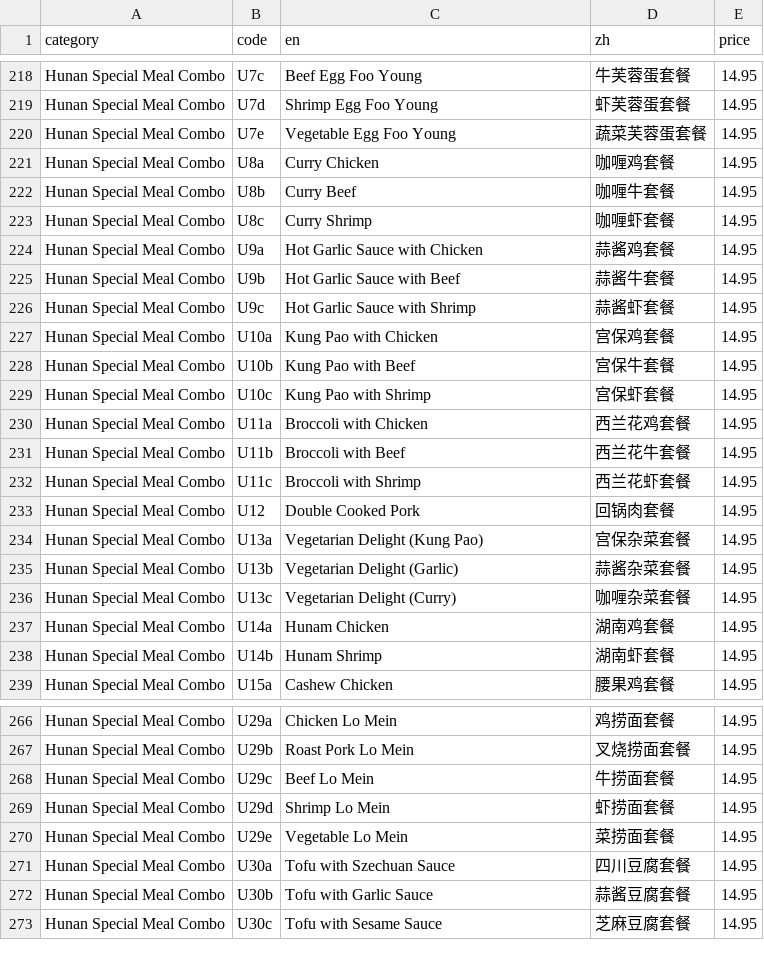
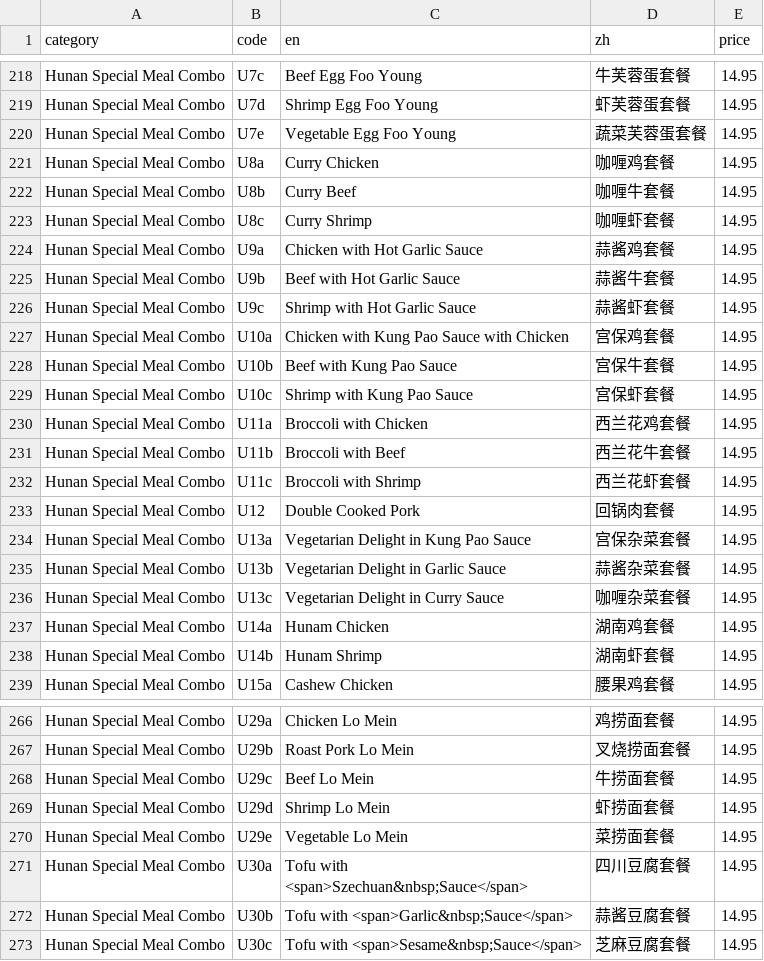
Before and after one commit to brguo55/006-restaurant-receipt-generator-2026, a CSV file: generator/menu.csv, drawn as a sheet; only a part is shown, gaps mark what is left out.

Commit message:
Change hunam combo special

```diff
--- a/generator/menu.csv
+++ b/generator/menu.csv
@@ -223,8 +223,8 @@ Hunan Special Meal Combo,U8b,Curry Beef,咖喱牛套餐,14.95
 Hunan Special Meal Combo,U8c,Curry Shrimp,咖喱虾套餐,14.95
-Hunan Special Meal Combo,U9a,Hot Garlic Sauce with Chicken,蒜酱鸡套餐,14.95
-Hunan Special Meal Combo,U9b,Hot Garlic Sauce with Beef,蒜酱牛套餐,14.95
-Hunan Special Meal Combo,U9c,Hot Garlic Sauce with Shrimp,蒜酱虾套餐,14.95
-Hunan Special Meal Combo,U10a,Kung Pao with Chicken,宫保鸡套餐,14.95
-Hunan Special Meal Combo,U10b,Kung Pao with Beef,宫保牛套餐,14.95
-Hunan Special Meal Combo,U10c,Kung Pao with Shrimp,宫保虾套餐,14.95
+Hunan Special Meal Combo,U9a,Chicken with Hot Garlic Sauce,蒜酱鸡套餐,14.95
+Hunan Special Meal Combo,U9b,Beef with Hot Garlic Sauce,蒜酱牛套餐,14.95
+Hunan Special Meal Combo,U9c,Shrimp with Hot Garlic Sauce,蒜酱虾套餐,14.95
+Hunan Special Meal Combo,U10a,Chicken with Kung Pao Sauce with Chicken,宫保鸡套餐,14.95
+Hunan Special Meal Combo,U10b,Beef with Kung Pao Sauce,宫保牛套餐,14.95
+Hunan Special Meal Combo,U10c,Shrimp with Kung Pao Sauce,宫保虾套餐,14.95
 Hunan Special Meal Combo,U11a,Broccoli with Chicken,西兰花鸡套餐,14.95
@@ -233,5 +233,5 @@ Hunan Special Meal Combo,U11c,Broccoli with Shrimp,西兰花虾套餐,14.95
 Hunan Special Meal Combo,U12,Double Cooked Pork,回锅肉套餐,14.95
-Hunan Special Meal Combo,U13a,Vegetarian Delight (Kung Pao),宫保杂菜套餐,14.95
-Hunan Special Meal Combo,U13b,Vegetarian Delight (Garlic),蒜酱杂菜套餐,14.95
-Hunan Special Meal Combo,U13c,Vegetarian Delight (Curry),咖喱杂菜套餐,14.95
+Hunan Special Meal Combo,U13a,Vegetarian Delight in Kung Pao Sauce,宫保杂菜套餐,14.95
+Hunan Special Meal Combo,U13b,Vegetarian Delight in Garlic Sauce,蒜酱杂菜套餐,14.95
+Hunan Special Meal Combo,U13c,Vegetarian Delight in Curry Sauce,咖喱杂菜套餐,14.95
 Hunan Special Meal Combo,U14a,Hunam Chicken,湖南鸡套餐,14.95
@@ -270,4 +270,4 @@ Hunan Special Meal Combo,U29d,Shrimp Lo Mein,虾捞面套餐,14.95
 Hunan Special Meal Combo,U29e,Vegetable Lo Mein,菜捞面套餐,14.95
-Hunan Special Meal Combo,U30a,Tofu with Szechuan Sauce,四川豆腐套餐,14.95
-Hunan Special Meal Combo,U30b,Tofu with Garlic Sauce,蒜酱豆腐套餐,14.95
-Hunan Special Meal Combo,U30c,Tofu with Sesame Sauce,芝麻豆腐套餐,14.95
+Hunan Special Meal Combo,U30a,Tofu with <span>Szechuan&nbsp;Sauce</span>,四川豆腐套餐,14.95
+Hunan Special Meal Combo,U30b,Tofu with <span>Garlic&nbsp;Sauce</span>,蒜酱豆腐套餐,14.95
+Hunan Special Meal Combo,U30c,Tofu with <span>Sesame&nbsp;Sauce</span>,芝麻豆腐套餐,14.95
```
